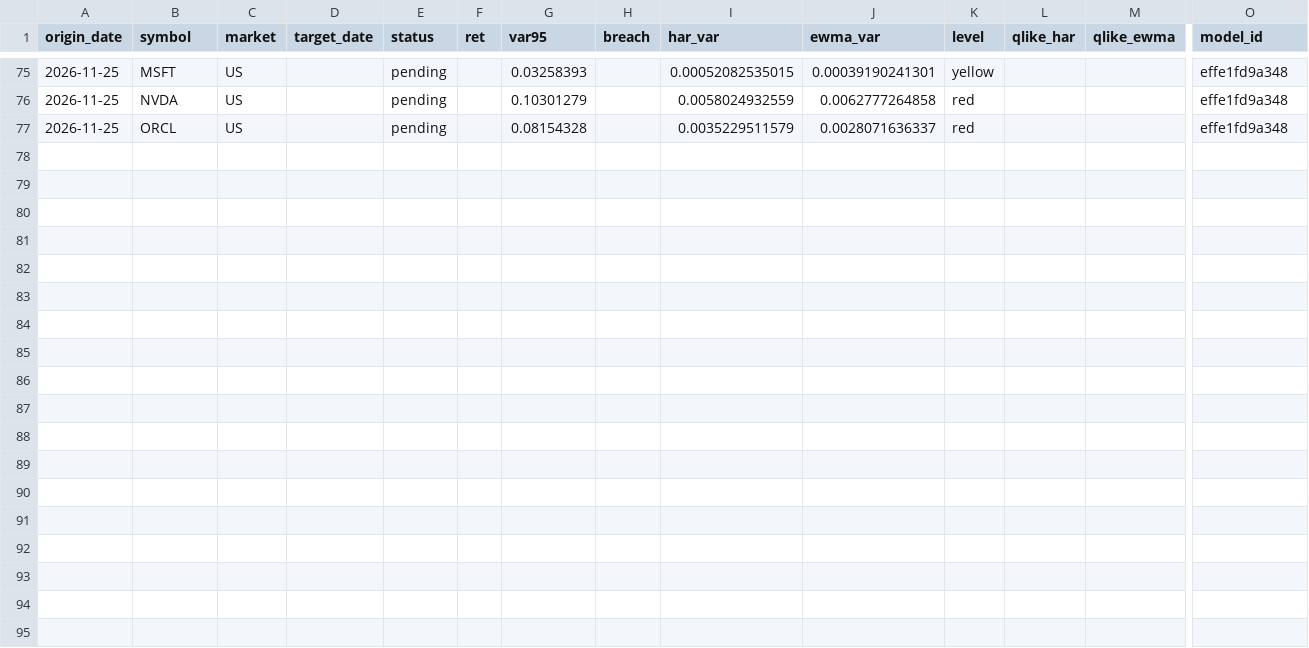
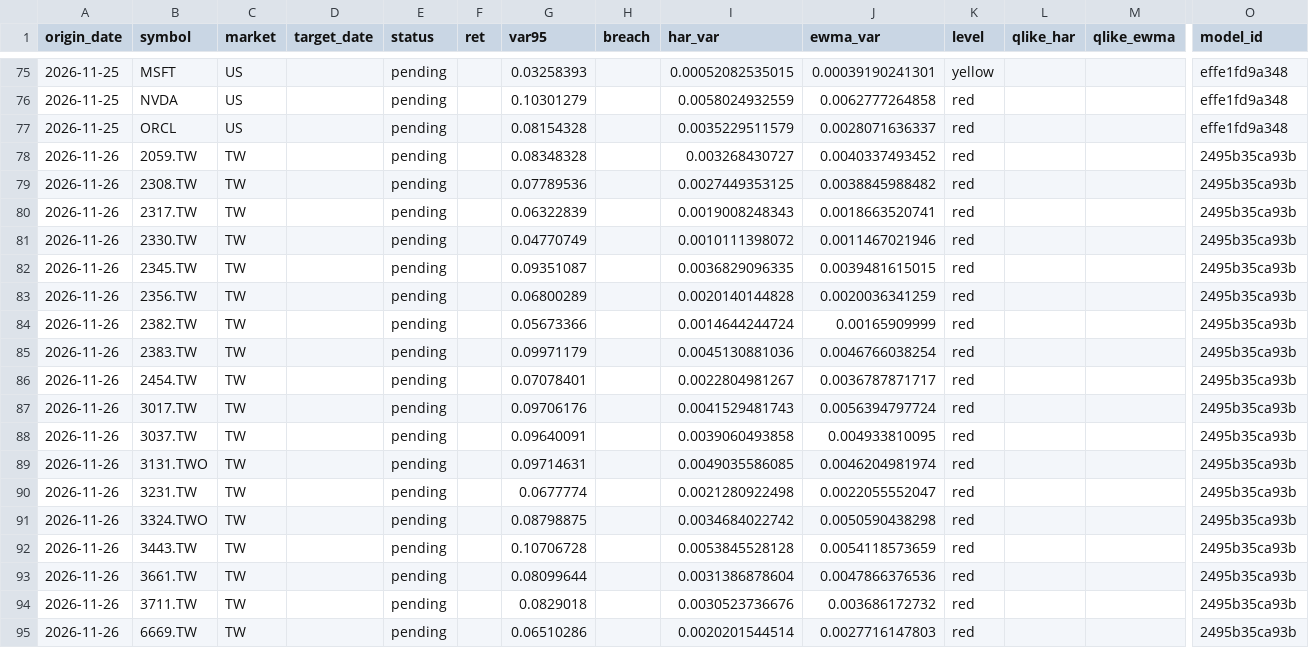
Before and after one commit to 9-Security/tech-cycle-dashboard, a CSV file: data/forecasts/stocks_outcomes.csv, drawn as a sheet; only a part is shown, gaps mark what is left out; rows hold the shown columns only; the diff names each change by its address in the sheet, - before the commit and + after, or states it on an @@ line.

```diff
--- a/data/forecasts/stocks_outcomes.csv
+++ b/data/forecasts/stocks_outcomes.csv
+row 78: 2026-11-26 | 2059.TW | TW |  | pending |  | 0.08348328 |  | 0.003268430727 | 0.0040337493452 | red |  |  | 2495b35ca93b
+row 79: 2026-11-26 | 2308.TW | TW |  | pending |  | 0.07789536 |  | 0.0027449353125 | 0.0038845988482 | red |  |  | 2495b35ca93b
+row 80: 2026-11-26 | 2317.TW | TW |  | pending |  | 0.06322839 |  | 0.0019008248343 | 0.0018663520741 | red |  |  | 2495b35ca93b
+row 81: 2026-11-26 | 2330.TW | TW |  | pending |  | 0.04770749 |  | 0.0010111398072 | 0.0011467021946 | red |  |  | 2495b35ca93b
+row 82: 2026-11-26 | 2345.TW | TW |  | pending |  | 0.09351087 |  | 0.0036829096335 | 0.0039481615015 | red |  |  | 2495b35ca93b
+row 83: 2026-11-26 | 2356.TW | TW |  | pending |  | 0.06800289 |  | 0.0020140144828 | 0.0020036341259 | red |  |  | 2495b35ca93b
+row 84: 2026-11-26 | 2382.TW | TW |  | pending |  | 0.05673366 |  | 0.0014644244724 | 0.00165909999 | red |  |  | 2495b35ca93b
+row 85: 2026-11-26 | 2383.TW | TW |  | pending |  | 0.09971179 |  | 0.0045130881036 | 0.0046766038254 | red |  |  | 2495b35ca93b
+row 86: 2026-11-26 | 2454.TW | TW |  | pending |  | 0.07078401 |  | 0.0022804981267 | 0.0036787871717 | red |  |  | 2495b35ca93b
+row 87: 2026-11-26 | 3017.TW | TW |  | pending |  | 0.09706176 |  | 0.0041529481743 | 0.0056394797724 | red |  |  | 2495b35ca93b
+row 88: 2026-11-26 | 3037.TW | TW |  | pending |  | 0.09640091 |  | 0.0039060493858 | 0.004933810095 | red |  |  | 2495b35ca93b
+row 89: 2026-11-26 | 3131.TWO | TW |  | pending |  | 0.09714631 |  | 0.0049035586085 | 0.0046204981974 | red |  |  | 2495b35ca93b
+row 90: 2026-11-26 | 3231.TW | TW |  | pending |  | 0.0677774 |  | 0.0021280922498 | 0.0022055552047 | red |  |  | 2495b35ca93b
+row 91: 2026-11-26 | 3324.TWO | TW |  | pending |  | 0.08798875 |  | 0.0034684022742 | 0.0050590438298 | red |  |  | 2495b35ca93b
+row 92: 2026-11-26 | 3443.TW | TW |  | pending |  | 0.10706728 |  | 0.0053845528128 | 0.0054118573659 | red |  |  | 2495b35ca93b
+row 93: 2026-11-26 | 3661.TW | TW |  | pending |  | 0.08099644 |  | 0.0031386878604 | 0.0047866376536 | red |  |  | 2495b35ca93b
+row 94: 2026-11-26 | 3711.TW | TW |  | pending |  | 0.0829018 |  | 0.0030523736676 | 0.003686172732 | red |  |  | 2495b35ca93b
+row 95: 2026-11-26 | 6669.TW | TW |  | pending |  | 0.06510286 |  | 0.0020201544514 | 0.0027716147803 | red |  |  | 2495b35ca93b
```
Also changed, not shown: data/forecasts/stocks_ledger.csv, data/history.csv, 15 other files.
